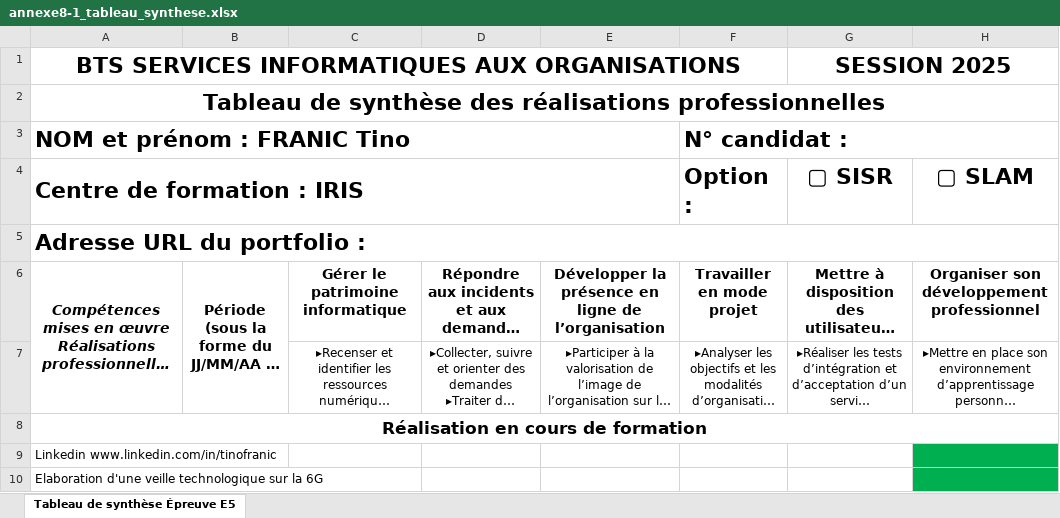
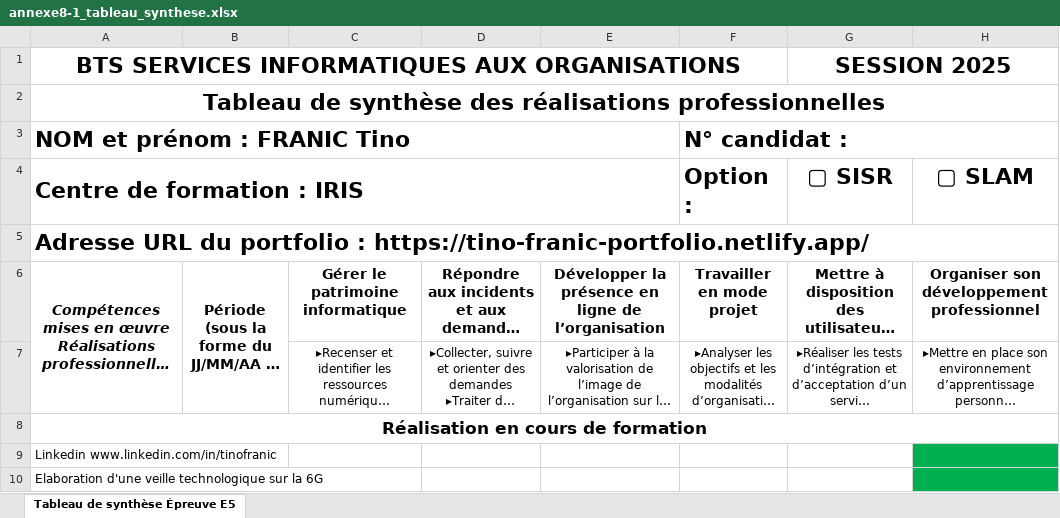
Before and after one commit to TinoCro/Portefolio, an Excel workbook: public/e5/annexe8-1_tableau_synthese.xlsx, sheet Tableau de synthèse Épreuve E5, drawn as a sheet; only a part is shown; long unchanged cells end in …; values as stored, in another font and other column widths than the file's, no borders; charts and pictures not drawn; the diff names each change by its address in the sheet, - before the commit and + after, or states it on an @@ line.

Commit message:
Mise à jour tableau de synthèse E5

```diff
--- a/public/e5/annexe8-1_tableau_synthese.xlsx (sheet Tableau de synthèse Épreuve E5)
+++ b/public/e5/annexe8-1_tableau_synthese.xlsx (sheet Tableau de synthèse Épreuve E5)
-A5: …portfolio :
+A5: …portfolio : https://tino-franic-portfolio.netlify.app/
```
Also changed, not shown: 1 other file.
